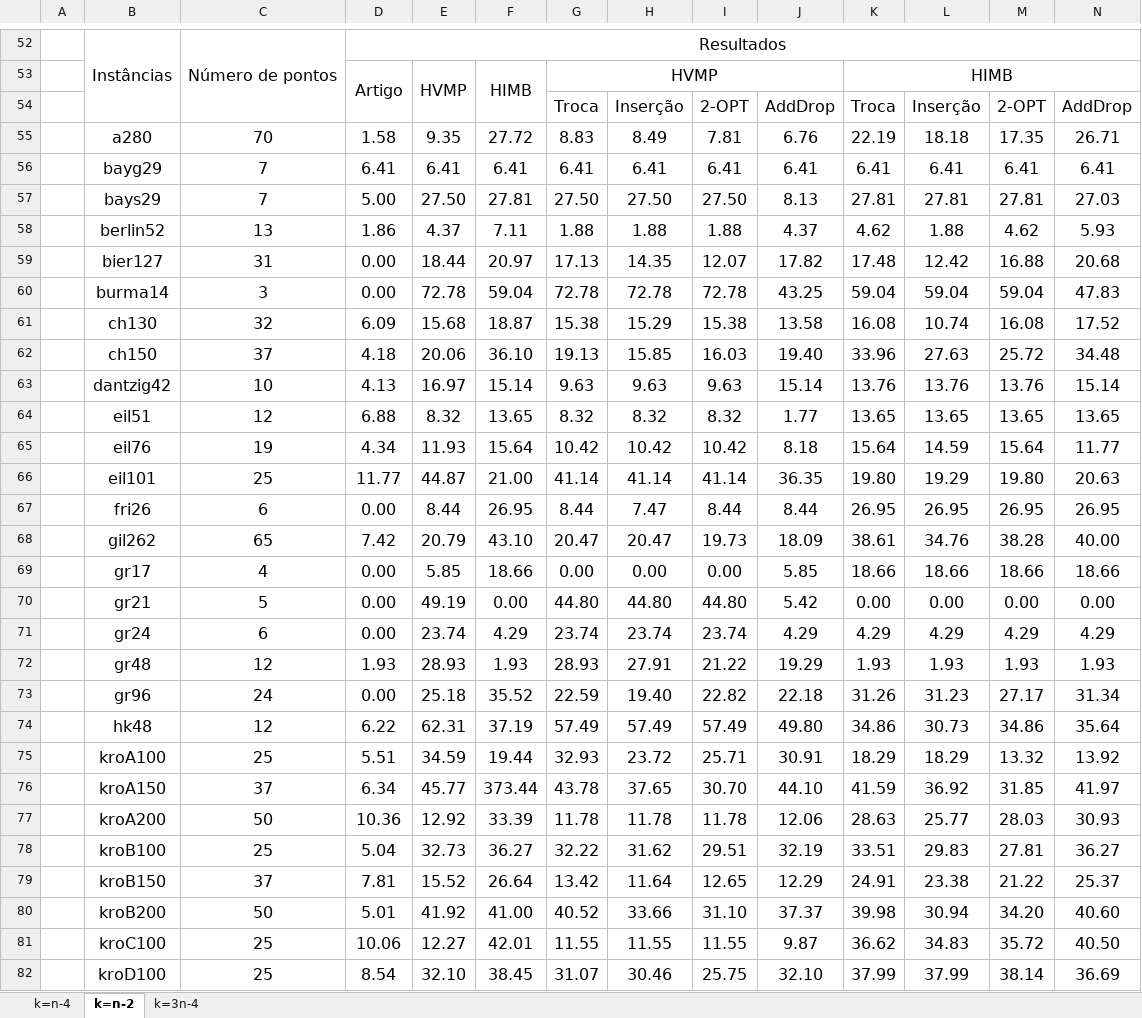
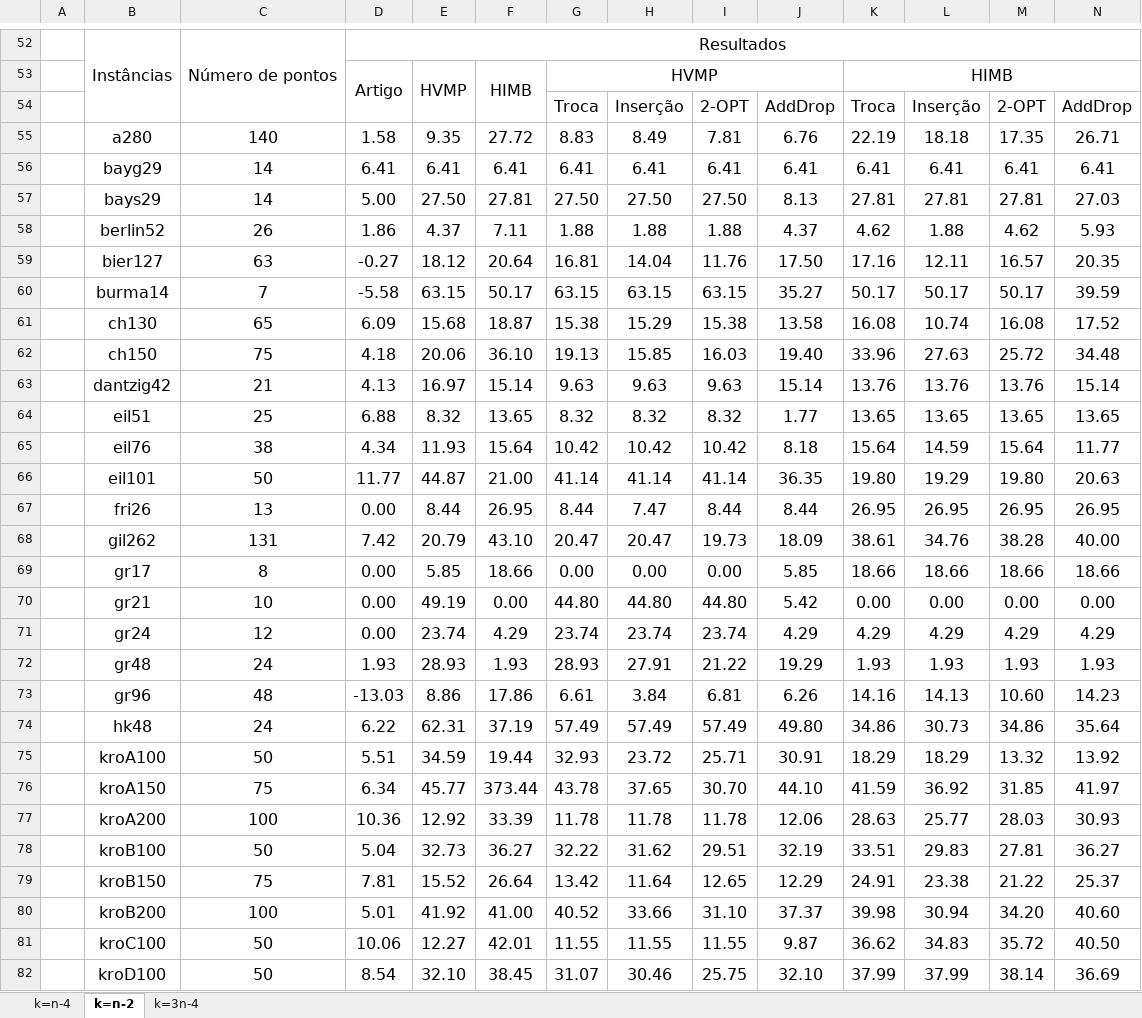
Before and after one commit to PauloDezingrini/Iniciacao-Cientifica, an Excel workbook: Arquivos/Resultados/Resultados gerais e cálculo do gap.xlsx, sheet k=n-2, drawn as a sheet; only a part is shown, gaps mark what is left out; values as stored, in another font and other column widths than the file's, no borders; charts and pictures and conditional formats not drawn; removed rows and columns are numbered as before the commit, all else as after; rows hold the shown columns only; the diff covers the shown part only; the diff names each change by its address in the sheet, - before the commit and + after, or states it on an @@ line.

```diff
--- a/Arquivos/Resultados/Resultados gerais e cálculo do gap.xlsx (sheet k=n-2)
+++ b/Arquivos/Resultados/Resultados gerais e cálculo do gap.xlsx (sheet k=n-2)
-C55: 70
+C55: 140
-C56:C57: 7
+C56:C57: 14
-C58: 13
+C58: 26
-row 59:  | bier127 | 31 | 0.00 | 18.44 | 20.97 | 17.13 | 14.35 | 12.07 | 17.82 | 17.48 | 12.42 | 16.88 | 20.68
-row 60:  | burma14 | 3 | 0.00 | 72.78 | 59.04 | 72.78 | 72.78 | 72.78 | 43.25 | 59.04 | 59.04 | 59.04 | 47.83
+row 59:  | bier127 | 63 | -0.27 | 18.12 | 20.64 | 16.81 | 14.04 | 11.76 | 17.50 | 17.16 | 12.11 | 16.57 | 20.35
+row 60:  | burma14 | 7 | -5.58 | 63.15 | 50.17 | 63.15 | 63.15 | 63.15 | 35.27 | 50.17 | 50.17 | 50.17 | 39.59
-C61: 32
+C61: 65
-C62: 37
+C62: 75
-C63: 10
+C63: 21
-C64: 12
+C64: 25
-C65: 19
+C65: 38
-C66: 25
+C66: 50
-C67: 6
+C67: 13
-C68: 65
+C68: 131
-C69: 4
+C69: 8
-C70: 5
+C70: 10
-C71: 6
+C71: 12
-C72: 12
+C72: 24
-row 73:  | gr96 | 24 | 0.00 | 25.18 | 35.52 | 22.59 | 19.40 | 22.82 | 22.18 | 31.26 | 31.23 | 27.17 | 31.34
+row 73:  | gr96 | 48 | -13.03 | 8.86 | 17.86 | 6.61 | 3.84 | 6.81 | 6.26 | 14.16 | 14.13 | 10.60 | 14.23
-C74: 12
+C74: 24
-C75: 25
+C75: 50
-C76: 37
+C76: 75
-C77: 50
+C77: 100
-C78: 25
+C78: 50
-C79: 37
+C79: 75
-C80: 50
+C80: 100
-C81:C82: 25
+C81:C82: 50
```
Also changed, not shown: 4 added rows, 4 removed rows and 19 edited cells elsewhere in this sheet, sheet k=n-4, sheet k=3n-4, formulas that keep their value, charts or pictures, 1 other file.
